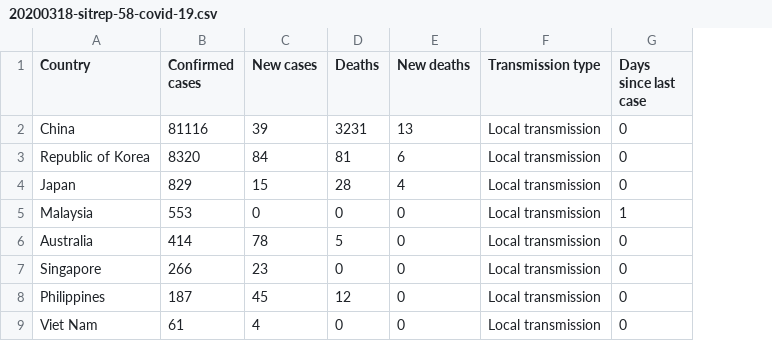
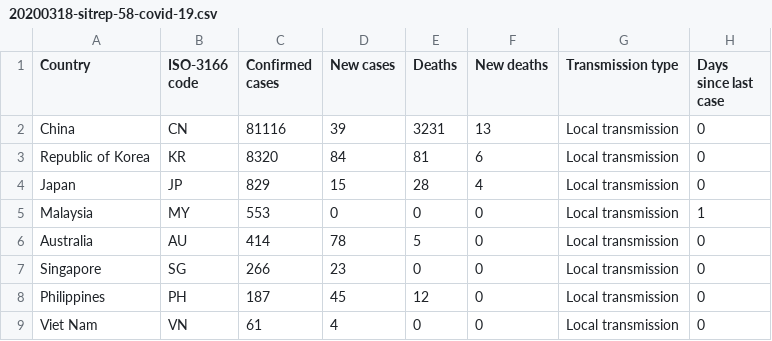
Before and after one commit to gibello/whocovid19, a CSV file: data/csv/20200318-sitrep-58-covid-19.csv, drawn as a sheet; only a part is shown; the diff names each change by its address in the sheet, - before the commit and + after, or states it on an @@ line.

```diff
--- a/data/csv/20200318-sitrep-58-covid-19.csv
+++ b/data/csv/20200318-sitrep-58-covid-19.csv
+column B (ISO-3166 code), rows 2-9: CN | KR | JP | MY | AU | SG | PH | VN
```
Also changed, not shown: data/csv/20200319-sitrep-59-covid-19.csv, data/csv/20200320-sitrep-60-covid-19.csv, 29 other files.
